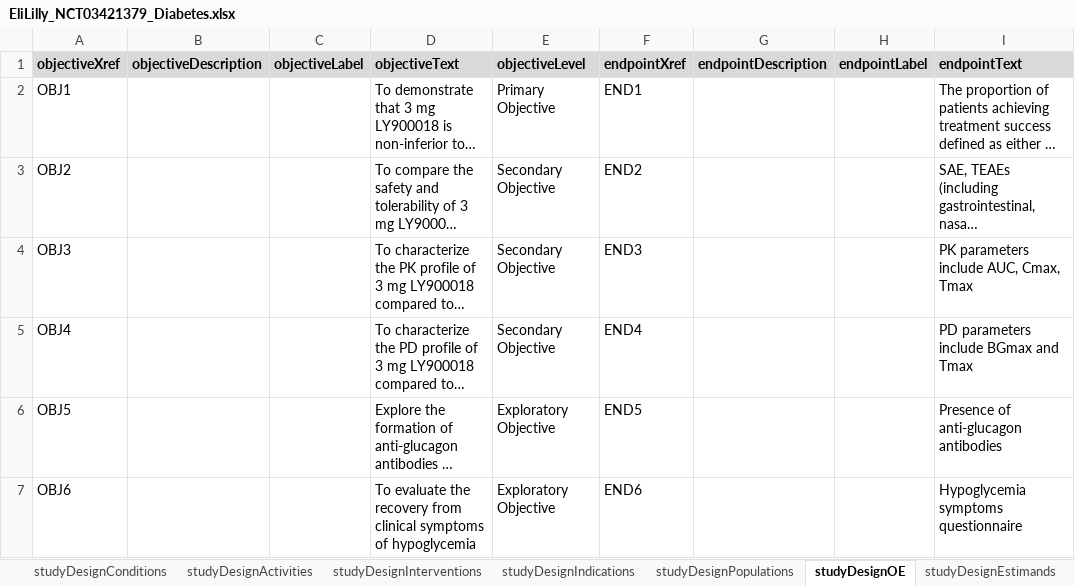
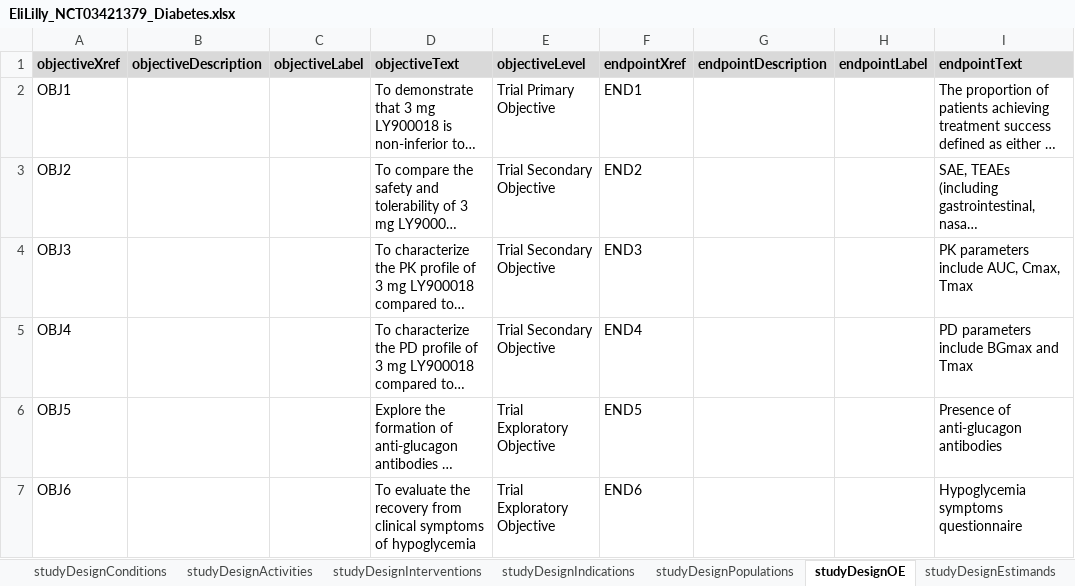
Before and after one commit to data4knowledge/usdm_data, an Excel workbook: source_data/protocols/EliLilly_NCT03421379_Diabetes/EliLilly_NCT03421379_Diabetes.xlsx, sheet studyDesignOE, drawn as a sheet; only a part is shown; long unchanged cells end in …; values as stored, in another font and other column widths than the file's, no borders; the diff names each change by its address in the sheet, - before the commit and + after, or states it on an @@ line.

```diff
--- a/source_data/protocols/EliLilly_NCT03421379_Diabetes/EliLilly_NCT03421379_Diabetes.xlsx (sheet studyDesignOE)
+++ b/source_data/protocols/EliLilly_NCT03421379_Diabetes/EliLilly_NCT03421379_Diabetes.xlsx (sheet studyDesignOE)
-E2 (objectiveLevel): Primary Objective
+E2 (objectiveLevel): Trial Primary Objective
-E3:E5 (objectiveLevel): Secondary Objective
+E3:E5 (objectiveLevel): Trial Secondary Objective
-E6:E7 (objectiveLevel): Exploratory Objective
+E6:E7 (objectiveLevel): Trial Exploratory Objective
```
Also changed, not shown: source_data/protocols/Alexion_NCT04573309_Wilsons/Alexion_NCT04573309_Wilsons.xlsx, source_data/protocols/CDISC_Pilot/CDISC_Pilot_Study.xlsx, 25 other files.
